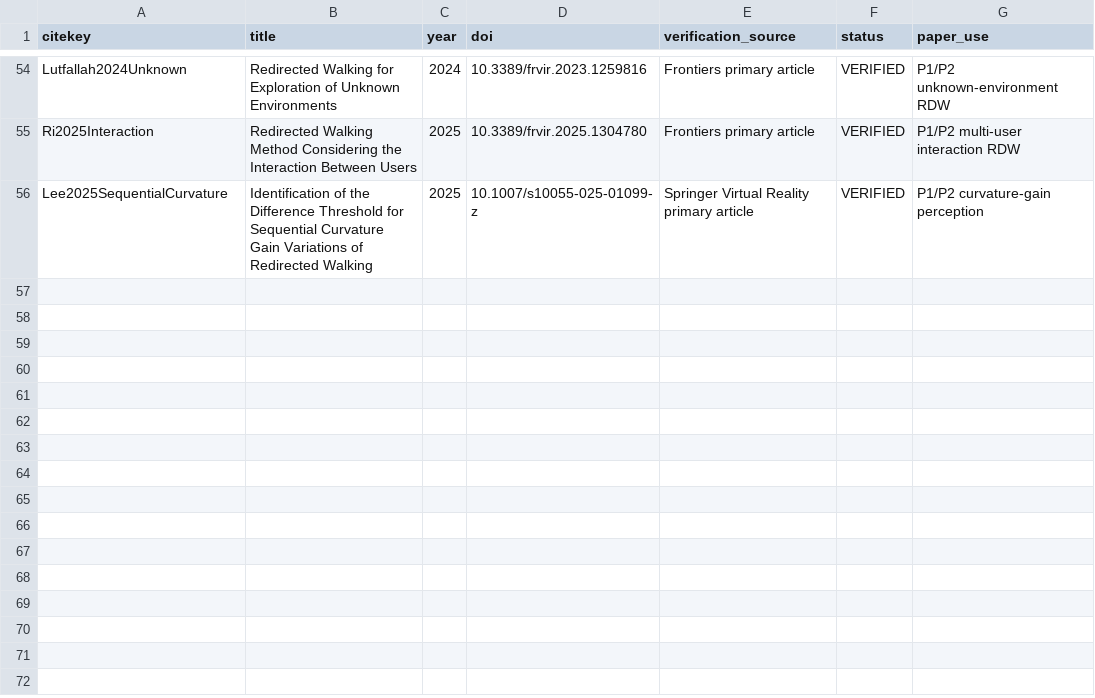
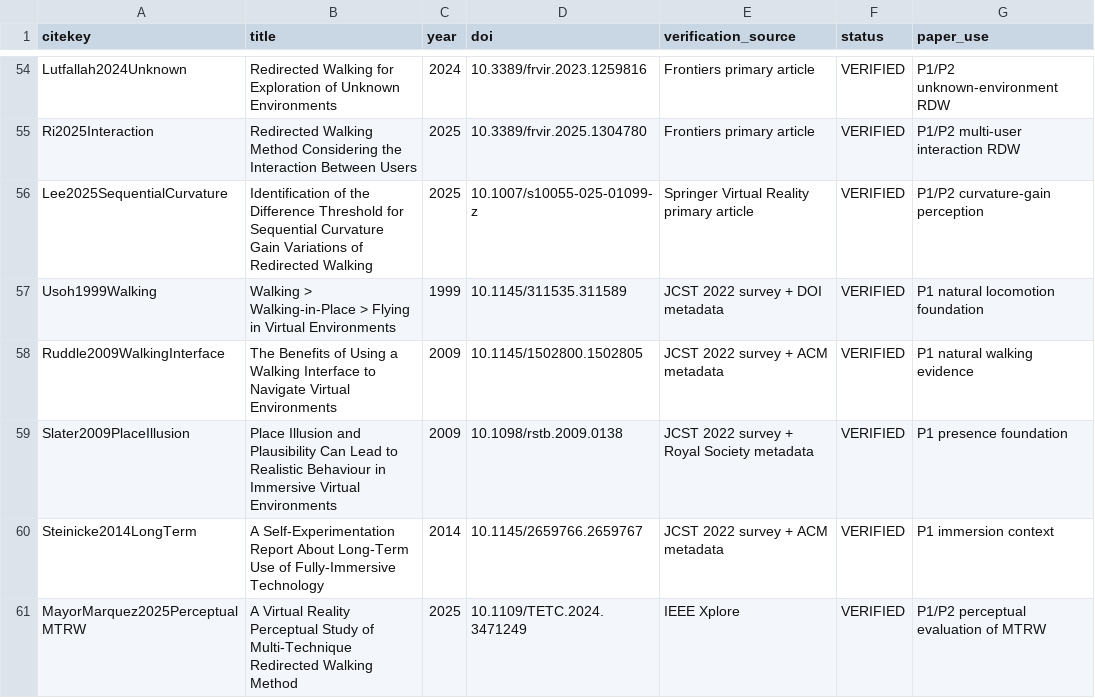
Before and after one commit to Arithmetic-Power-Geometry/Virtual-Reality-Research-Review, a CSV file: paper_writing_register/paper_assets/references/reference_verification.csv, drawn as a sheet; only a part is shown, gaps mark what is left out.

Commit message:
Paper assets: verify five foundational/perceptual records

```diff
--- a/paper_writing_register/paper_assets/references/reference_verification.csv
+++ b/paper_writing_register/paper_assets/references/reference_verification.csv
@@ -56 +56,6 @@ Ri2025Interaction,Redirected Walking Method Considering the Interaction Between
 Lee2025SequentialCurvature,Identification of the Difference Threshold for Sequential Curvature Gain Variations of Redirected Walking,2025,10.1007/s10055-025-01099-z,Springer Virtual Reality primary article,VERIFIED,P1/P2 curvature-gain perception
+Usoh1999Walking,Walking > Walking-in-Place > Flying in Virtual Environments,1999,10.1145/311535.311589,JCST 2022 survey + DOI metadata,VERIFIED,P1 natural locomotion foundation
+Ruddle2009WalkingInterface,The Benefits of Using a Walking Interface to Navigate Virtual Environments,2009,10.1145/1502800.1502805,JCST 2022 survey + ACM metadata,VERIFIED,P1 natural walking evidence
+Slater2009PlaceIllusion,Place Illusion and Plausibility Can Lead to Realistic Behaviour in Immersive Virtual Environments,2009,10.1098/rstb.2009.0138,JCST 2022 survey + Royal Society metadata,VERIFIED,P1 presence foundation
+Steinicke2014LongTerm,A Self-Experimentation Report About Long-Term Use of Fully-Immersive Technology,2014,10.1145/2659766.2659767,JCST 2022 survey + ACM metadata,VERIFIED,P1 immersion context
+MayorMarquez2025PerceptualMTRW,A Virtual Reality Perceptual Study of Multi-Technique Redirected Walking Method,2025,10.1109/TETC.2024.3471249,IEEE Xplore,VERIFIED,P1/P2 perceptual evaluation of MTRW
```
